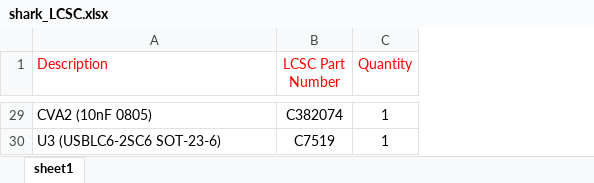
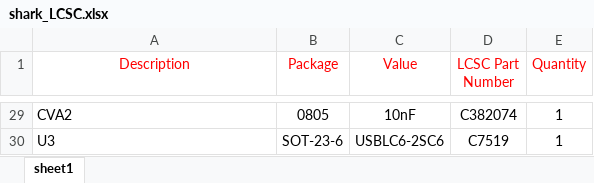
Before and after one commit to AcheronProject/SharkPCB, an Excel workbook: bom/shark_LCSC.xlsx, sheet sheet1, drawn as a sheet; only a part is shown, gaps mark what is left out; values as stored, in another font and other column widths than the file's, no borders; charts and pictures not drawn; the diff covers the shown part only; the diff names each change by its address in the sheet, - before the commit and + after, or states it on an @@ line.

```diff
--- a/bom/shark_LCSC.xlsx (sheet sheet1)
+++ b/bom/shark_LCSC.xlsx (sheet sheet1)
+column B (Package), rows 29-30: 0805 | SOT-23-6
+column C (Value), rows 29-30: 10nF | USBLC6-2SC6
-A1 alignment: left
+A1 alignment: center
-A29 (Description): CVA2 (10nF 0805)
+A29 (Description): CVA2
-A30 (Description): U3 (USBLC6-2SC6 SOT-23-6)
+A30 (Description): U3
```
Also changed, not shown: 2 added rows, 2 removed rows and 23 edited cells elsewhere in this sheet, charts or pictures, 6 other files.
